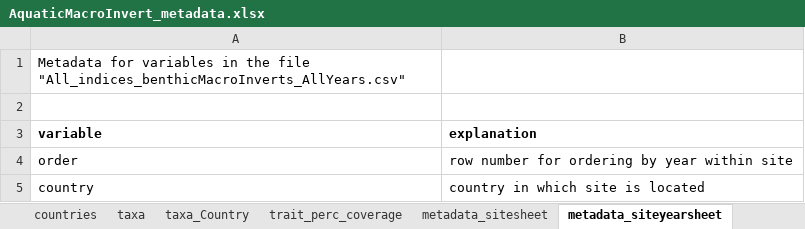
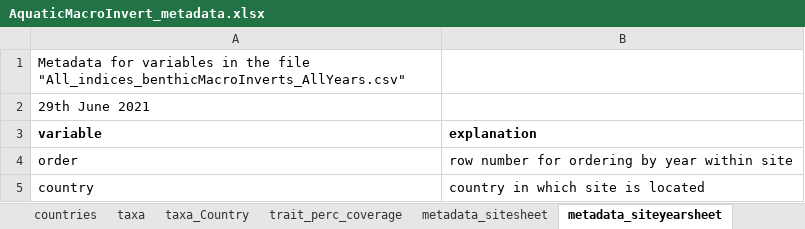
Before and after one commit to Ewelti/EuroAquaticMacroInverts, an Excel workbook: raw-data/AquaticMacroInvert_metadata.xlsx, sheet metadata_siteyearsheet, drawn as a sheet; only a part is shown; values as stored, in another font and other column widths than the file's, no borders; the diff names each change by its address in the sheet, - before the commit and + after, or states it on an @@ line.

Commit message:
adding date to Metadata

```diff
--- a/raw-data/AquaticMacroInvert_metadata.xlsx (sheet metadata_siteyearsheet)
+++ b/raw-data/AquaticMacroInvert_metadata.xlsx (sheet metadata_siteyearsheet)
-A2 (variable): (empty)
+A2 (variable): 29th June 2021
```
